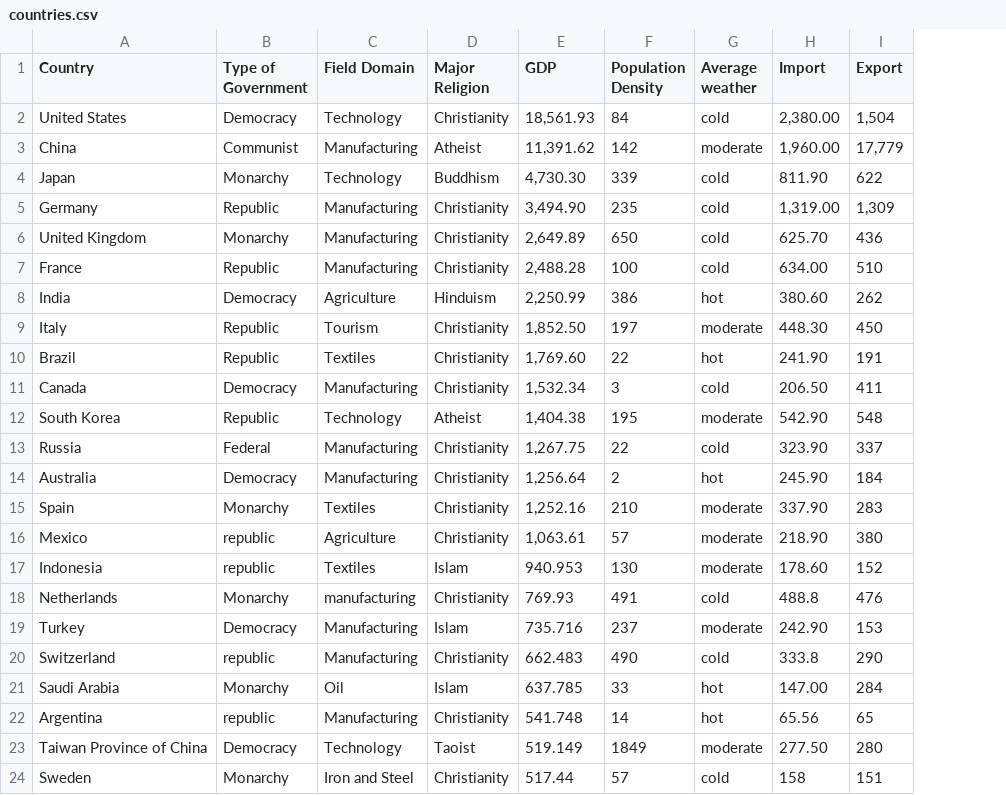
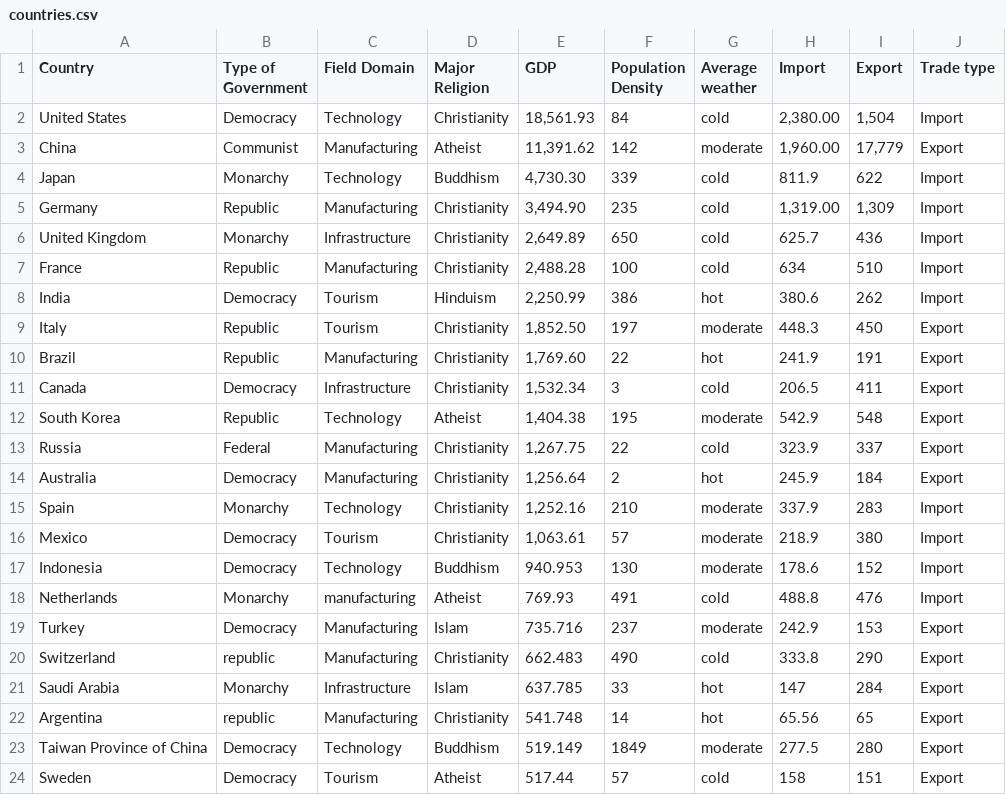
Before and after one commit to arqumahmad/expert-system, a CSV file: countries.csv, drawn as a sheet; only a part is shown; the diff covers the shown part only; the diff names each change by its address in the sheet, - before the commit and + after, or states it on an @@ line.

```diff
--- a/countries.csv
+++ b/countries.csv
+column J (Trade type), rows 2-24: Import | Export | Import | Import | Import | Import | Import | Export | Export | Export | Export | Export | Export | Import | Import | Import | Import | Export | Export | Export | Export | Export | Export
-H4 (Import): 811.90
+H4 (Import): 811.9
-C6 (Field Domain): Manufacturing
+C6 (Field Domain): Infrastructure
-H6 (Import): 625.70
+H6 (Import): 625.7
-H7 (Import): 634.00
+H7 (Import): 634
-C8 (Field Domain): Agriculture
+C8 (Field Domain): Tourism
-H8 (Import): 380.60
+H8 (Import): 380.6
-H9 (Import): 448.30
+H9 (Import): 448.3
-C10 (Field Domain): Textiles
+C10 (Field Domain): Manufacturing
-H10 (Import): 241.90
+H10 (Import): 241.9
-C11 (Field Domain): Manufacturing
+C11 (Field Domain): Infrastructure
-H11 (Import): 206.50
+H11 (Import): 206.5
-H12 (Import): 542.90
+H12 (Import): 542.9
-H13 (Import): 323.90
+H13 (Import): 323.9
-H14 (Import): 245.90
+H14 (Import): 245.9
-C15 (Field Domain): Textiles
+C15 (Field Domain): Technology
-H15 (Import): 337.90
+H15 (Import): 337.9
-B16:B17 (Type of Government): republic
+B16:B17 (Type of Government): Democracy
-C16 (Field Domain): Agriculture
+C16 (Field Domain): Tourism
-H16 (Import): 218.90
+H16 (Import): 218.9
-C17 (Field Domain): Textiles
+C17 (Field Domain): Technology
-D17 (Major Religion): Islam
+D17 (Major Religion): Buddhism
-H17 (Import): 178.60
+H17 (Import): 178.6
-D18 (Major Religion): Christianity
+D18 (Major Religion): Atheist
-H19 (Import): 242.90
+H19 (Import): 242.9
-C21 (Field Domain): Oil
+C21 (Field Domain): Infrastructure
-H21 (Import): 147.00
+H21 (Import): 147
-D23 (Major Religion): Taoist
+D23 (Major Religion): Buddhism
-H23 (Import): 277.50
+H23 (Import): 277.5
-B24 (Type of Government): Monarchy
+B24 (Type of Government): Democracy
-C24 (Field Domain): Iron and Steel
+C24 (Field Domain): Tourism
-D24 (Major Religion): Christianity
+D24 (Major Religion): Atheist
```
Also changed, not shown: 9 added rows and 15 edited cells elsewhere in this file, 4 other files.
